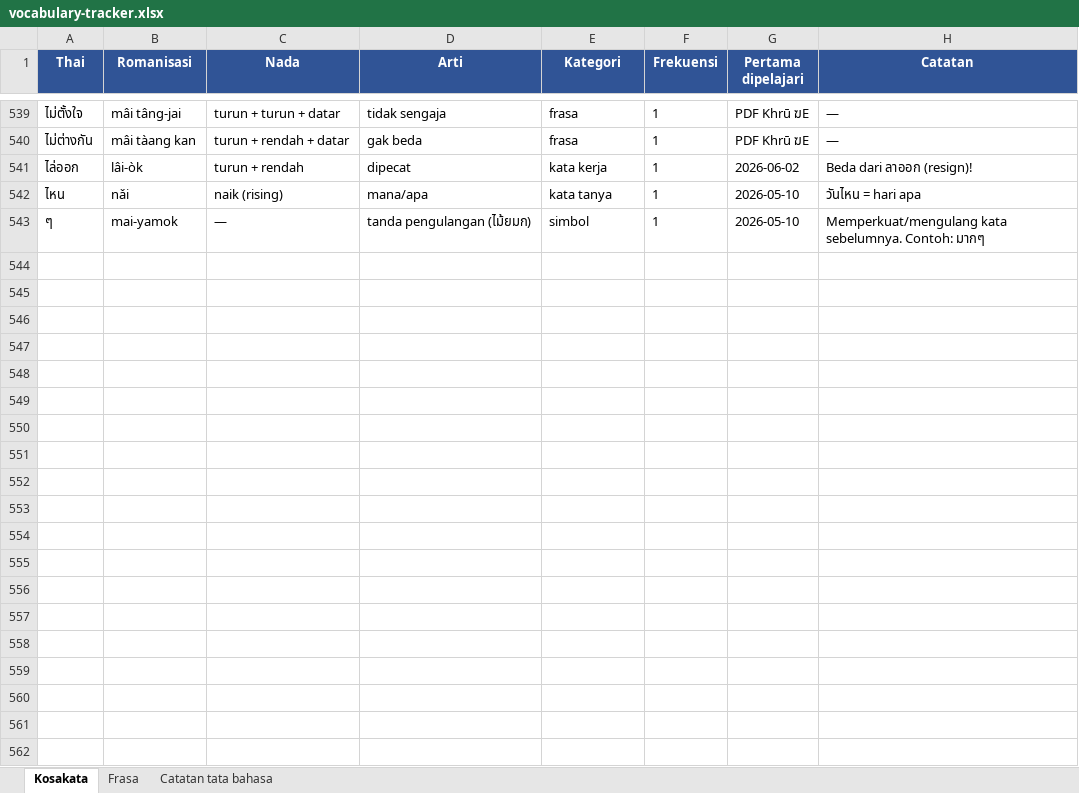
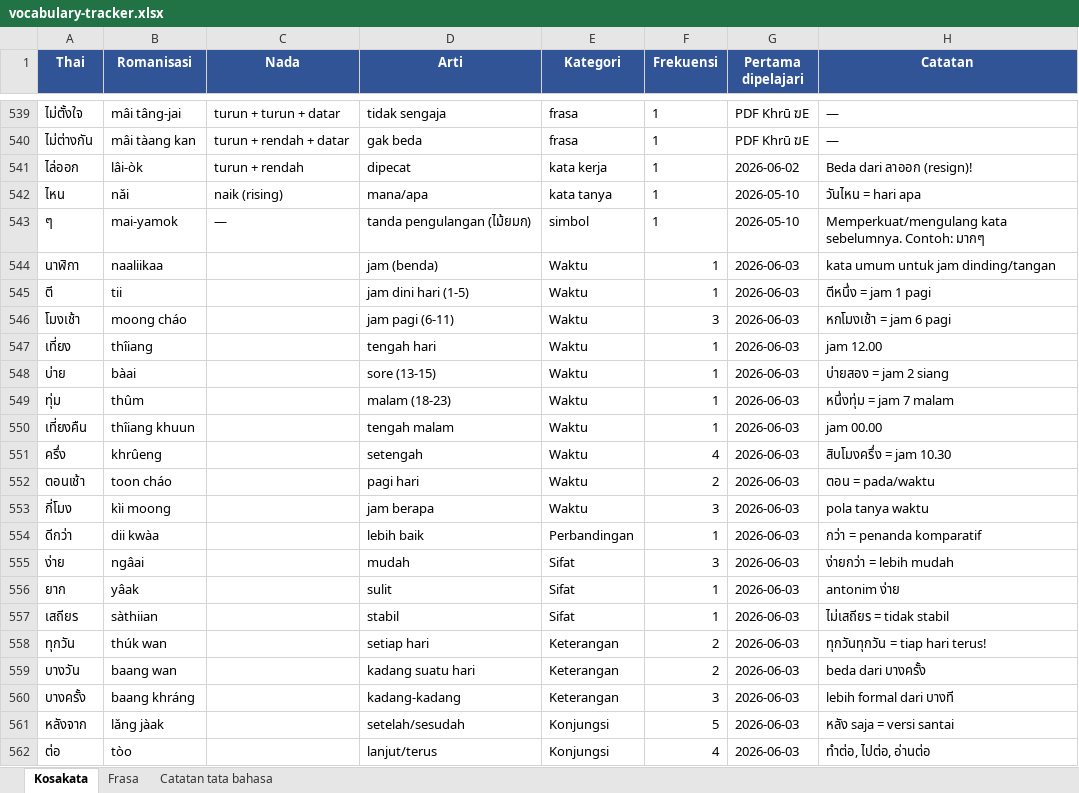
Before and after one commit to tix-aditya-zulfahmi/thai-vocab-tracker, an Excel workbook: vocabulary-tracker.xlsx, sheet Kosakata, drawn as a sheet; only a part is shown, gaps mark what is left out; values as stored, in another font and other column widths than the file's, no borders; the diff covers the shown part only; the diff names each change by its address in the sheet, - before the commit and + after, or states it on an @@ line.

```diff
--- a/vocabulary-tracker.xlsx (sheet Kosakata)
+++ b/vocabulary-tracker.xlsx (sheet Kosakata)
+row 544: นาฬิกา | naaliikaa |  | jam (benda) | Waktu | 1 | 2026-06-03 | kata umum untuk jam dinding/tangan
+row 545: ตี | tii |  | jam dini hari (1-5) | Waktu | 1 | 2026-06-03 | ตีหนึ่ง = jam 1 pagi
+row 546: โมงเช้า | moong cháo |  | jam pagi (6-11) | Waktu | 3 | 2026-06-03 | หกโมงเช้า = jam 6 pagi
+row 547: เที่ยง | thîiang |  | tengah hari | Waktu | 1 | 2026-06-03 | jam 12.00
+row 548: บ่าย | bàai |  | sore (13-15) | Waktu | 1 | 2026-06-03 | บ่ายสอง = jam 2 siang
+row 549: ทุ่ม | thûm |  | malam (18-23) | Waktu | 1 | 2026-06-03 | หนึ่งทุ่ม = jam 7 malam
+row 550: เที่ยงคืน | thîiang khuun |  | tengah malam | Waktu | 1 | 2026-06-03 | jam 00.00
+row 551: ครึ่ง | khrûeng |  | setengah | Waktu | 4 | 2026-06-03 | สิบโมงครึ่ง = jam 10.30
+row 552: ตอนเช้า | toon cháo |  | pagi hari | Waktu | 2 | 2026-06-03 | ตอน = pada/waktu
+row 553: กี่โมง | kìi moong |  | jam berapa | Waktu | 3 | 2026-06-03 | pola tanya waktu
+row 554: ดีกว่า | dii kwàa |  | lebih baik | Perbandingan | 1 | 2026-06-03 | กว่า = penanda komparatif
+row 555: ง่าย | ngâai |  | mudah | Sifat | 3 | 2026-06-03 | ง่ายกว่า = lebih mudah
+row 556: ยาก | yâak |  | sulit | Sifat | 1 | 2026-06-03 | antonim ง่าย
+row 557: เสถียร | sàthiian |  | stabil | Sifat | 1 | 2026-06-03 | ไม่เสถียร = tidak stabil
+row 558: ทุกวัน | thúk wan |  | setiap hari | Keterangan | 2 | 2026-06-03 | ทุกวันทุกวัน = tiap hari terus!
+row 559: บางวัน | baang wan |  | kadang suatu hari | Keterangan | 2 | 2026-06-03 | beda dari บางครั้ง
+row 560: บางครั้ง | baang khráng |  | kadang-kadang | Keterangan | 3 | 2026-06-03 | lebih formal dari บางที
+row 561: หลังจาก | lǎng jàak |  | setelah/sesudah | Konjungsi | 5 | 2026-06-03 | หลัง saja = versi santai
+row 562: ต่อ | tòo |  | lanjut/terus | Konjungsi | 4 | 2026-06-03 | ทำต่อ, ไปต่อ, อ่านต่อ
```
Also changed, not shown: 19 added rows elsewhere in this sheet, 8 other files.
